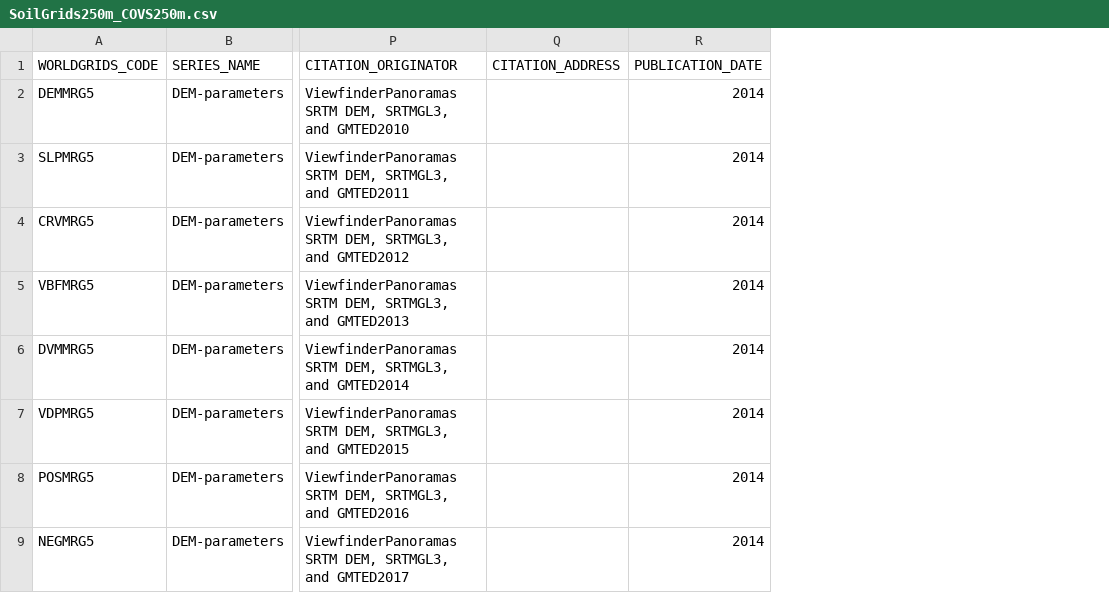
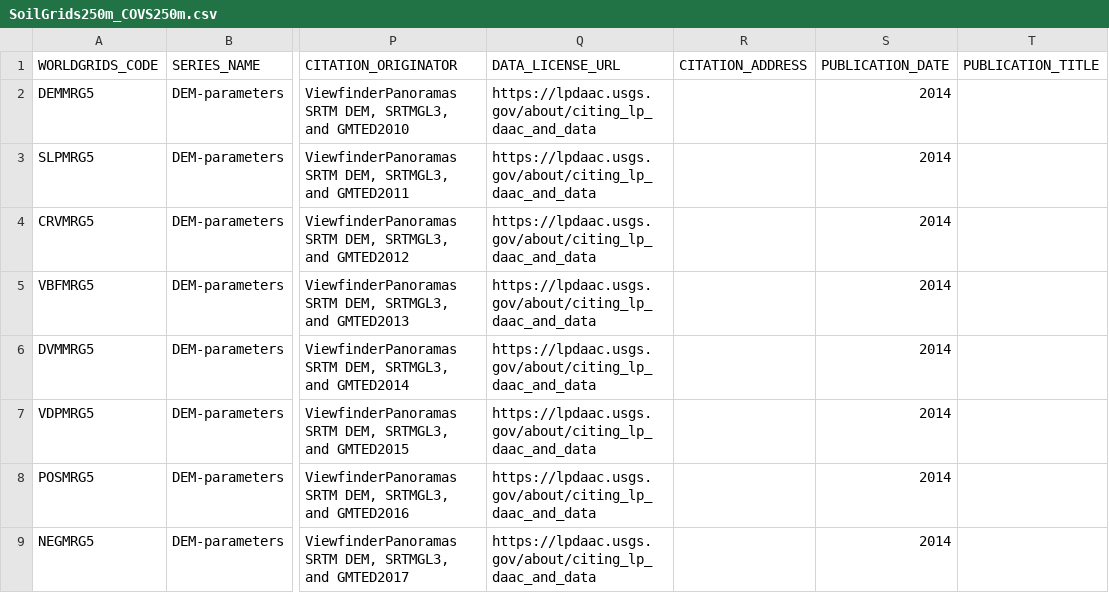
Before and after one commit to ISRICWorldSoil/SoilGrids250m, a CSV file: grids/models/SoilGrids250m_COVS250m.csv, drawn as a sheet; only a part is shown, gaps mark what is left out; the diff covers the shown part only; the diff names each change by its address in the sheet, - before the commit and + after, or states it on an @@ line.

Commit message:
added models for depth to bedrock

```diff
--- a/grids/models/SoilGrids250m_COVS250m.csv
+++ b/grids/models/SoilGrids250m_COVS250m.csv
+column Q (DATA_LICENSE_URL), rows 2-9: all https://lpdaac.usgs.gov/about/citing_lp_daac_and_data
+column T (PUBLICATION_TITLE), empty
```
Also changed, not shown: 1 added row elsewhere in this file, 43 other files.
